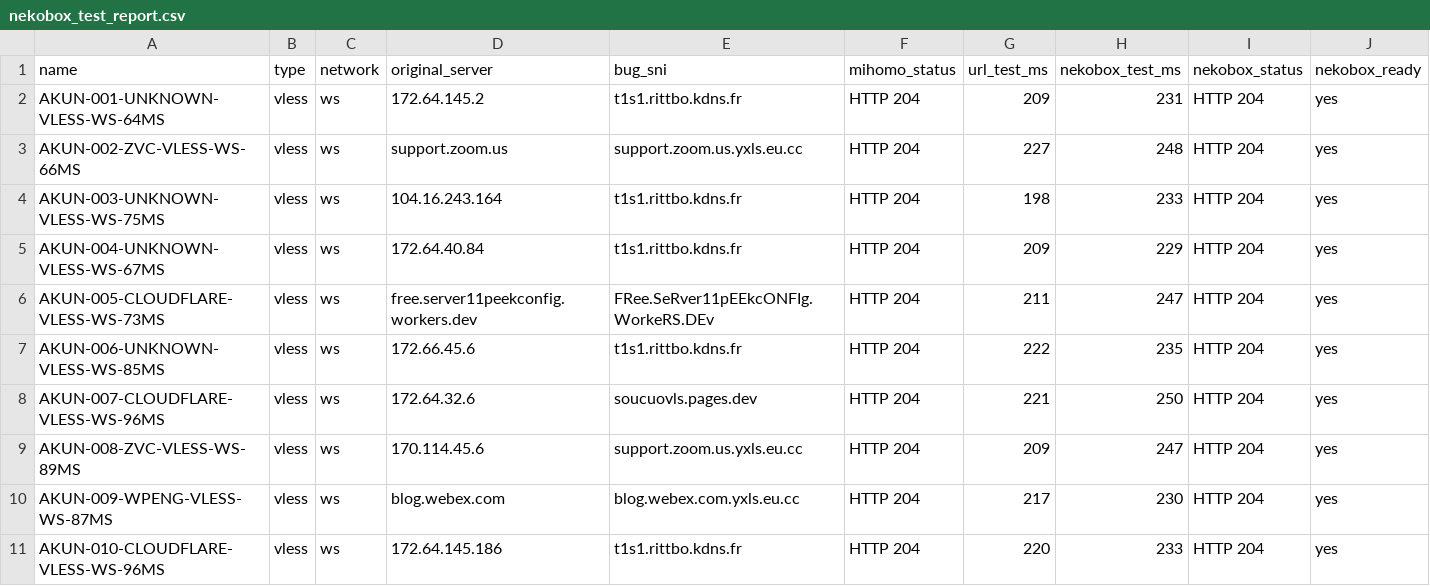
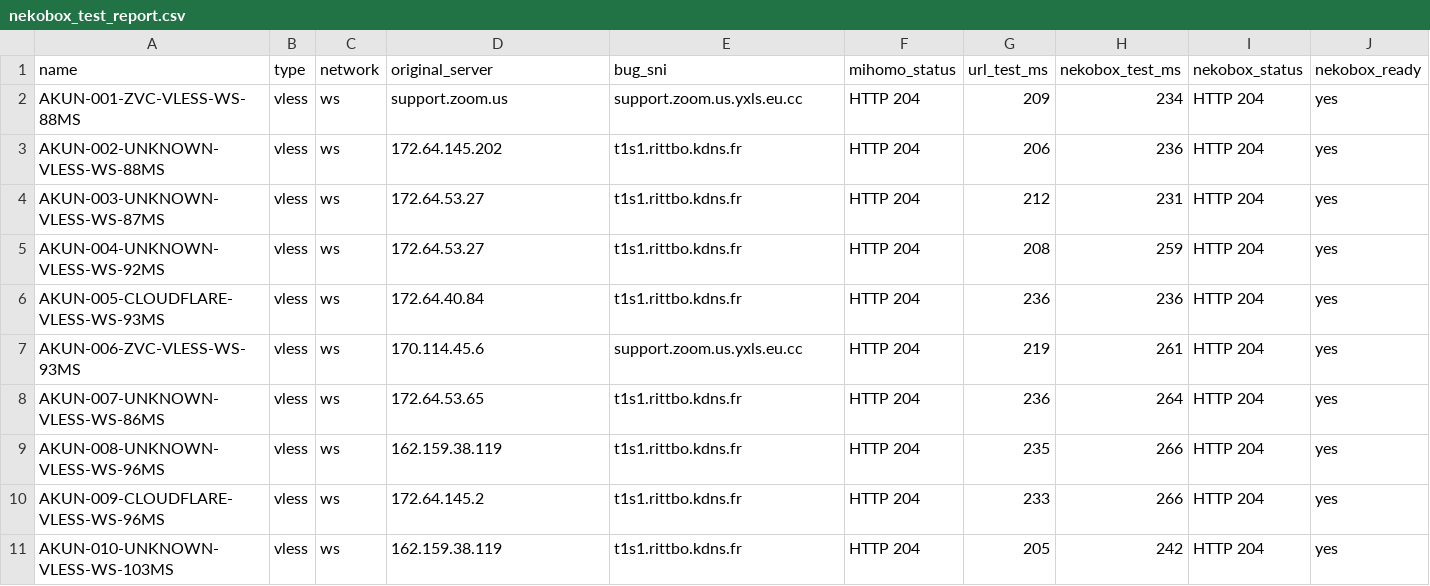
Before and after one commit to adiorany3/ConvertYAML, a CSV file: nekobox_test_report.csv, drawn as a sheet.

```diff
--- a/nekobox_test_report.csv
+++ b/nekobox_test_report.csv
@@ -1,11 +1,11 @@
 name,type,network,original_server,bug_sni,mihomo_status,url_test_ms,nekobox_test_ms,nekobox_status,nekobox_ready
-AKUN-001-UNKNOWN-VLESS-WS-64MS,vless,ws,172.64.145.2,t1s1.rittbo.kdns.fr,HTTP 204,209,231,HTTP 204,yes
-AKUN-002-ZVC-VLESS-WS-66MS,vless,ws,support.zoom.us,support.zoom.us.yxls.eu.cc,HTTP 204,227,248,HTTP 204,yes
-AKUN-003-UNKNOWN-VLESS-WS-75MS,vless,ws,104.16.243.164,t1s1.rittbo.kdns.fr,HTTP 204,198,233,HTTP 204,yes
-AKUN-004-UNKNOWN-VLESS-WS-67MS,vless,ws,172.64.40.84,t1s1.rittbo.kdns.fr,HTTP 204,209,229,HTTP 204,yes
-AKUN-005-CLOUDFLARE-VLESS-WS-73MS,vless,ws,free.server11peekconfig.workers.dev,FRee.SeRver11pEEkcONFIg.WorkeRS.DEv,HTTP 204,211,247,HTTP 204,yes
-AKUN-006-UNKNOWN-VLESS-WS-85MS,vless,ws,172.66.45.6,t1s1.rittbo.kdns.fr,HTTP 204,222,235,HTTP 204,yes
-AKUN-007-CLOUDFLARE-VLESS-WS-96MS,vless,ws,172.64.32.6,soucuovls.pages.dev,HTTP 204,221,250,HTTP 204,yes
-AKUN-008-ZVC-VLESS-WS-89MS,vless,ws,170.114.45.6,support.zoom.us.yxls.eu.cc,HTTP 204,209,247,HTTP 204,yes
-AKUN-009-WPENG-VLESS-WS-87MS,vless,ws,blog.webex.com,blog.webex.com.yxls.eu.cc,HTTP 204,217,230,HTTP 204,yes
-AKUN-010-CLOUDFLARE-VLESS-WS-96MS,vless,ws,172.64.145.186,t1s1.rittbo.kdns.fr,HTTP 204,220,233,HTTP 204,yes
+AKUN-001-ZVC-VLESS-WS-88MS,vless,ws,support.zoom.us,support.zoom.us.yxls.eu.cc,HTTP 204,209,234,HTTP 204,yes
+AKUN-002-UNKNOWN-VLESS-WS-88MS,vless,ws,172.64.145.202,t1s1.rittbo.kdns.fr,HTTP 204,206,236,HTTP 204,yes
+AKUN-003-UNKNOWN-VLESS-WS-87MS,vless,ws,172.64.53.27,t1s1.rittbo.kdns.fr,HTTP 204,212,231,HTTP 204,yes
+AKUN-004-UNKNOWN-VLESS-WS-92MS,vless,ws,172.64.53.27,t1s1.rittbo.kdns.fr,HTTP 204,208,259,HTTP 204,yes
+AKUN-005-CLOUDFLARE-VLESS-WS-93MS,vless,ws,172.64.40.84,t1s1.rittbo.kdns.fr,HTTP 204,236,236,HTTP 204,yes
+AKUN-006-ZVC-VLESS-WS-93MS,vless,ws,170.114.45.6,support.zoom.us.yxls.eu.cc,HTTP 204,219,261,HTTP 204,yes
+AKUN-007-UNKNOWN-VLESS-WS-86MS,vless,ws,172.64.53.65,t1s1.rittbo.kdns.fr,HTTP 204,236,264,HTTP 204,yes
+AKUN-008-UNKNOWN-VLESS-WS-96MS,vless,ws,162.159.38.119,t1s1.rittbo.kdns.fr,HTTP 204,235,266,HTTP 204,yes
+AKUN-009-CLOUDFLARE-VLESS-WS-96MS,vless,ws,172.64.145.2,t1s1.rittbo.kdns.fr,HTTP 204,233,266,HTTP 204,yes
+AKUN-010-UNKNOWN-VLESS-WS-103MS,vless,ws,162.159.38.119,t1s1.rittbo.kdns.fr,HTTP 204,205,242,HTTP 204,yes
```
Also changed, not shown: openclash_auto_report.csv, urltest_report.csv, 10 other files.
